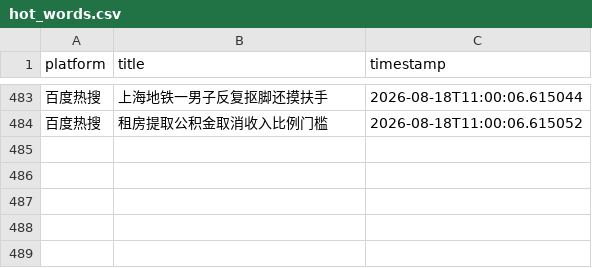
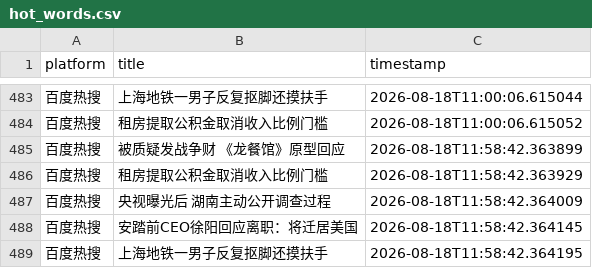
Before and after one commit to Bella030611/waitan-monitor, a CSV file: hot_words.csv, drawn as a sheet; only a part is shown, gaps mark what is left out; the diff names each change by its address in the sheet, - before the commit and + after, or states it on an @@ line.

```diff
--- a/hot_words.csv
+++ b/hot_words.csv
+row 485: 百度热搜 | 被质疑发战争财 《龙餐馆》原型回应 | 2026-08-18T11:58:42.363899
+row 486: 百度热搜 | 租房提取公积金取消收入比例门槛 | 2026-08-18T11:58:42.363929
+row 487: 百度热搜 | 央视曝光后 湖南主动公开调查过程 | 2026-08-18T11:58:42.364009
+row 488: 百度热搜 | 安踏前CEO徐阳回应离职：将迁居美国 | 2026-08-18T11:58:42.364145
+row 489: 百度热搜 | 上海地铁一男子反复抠脚还摸扶手 | 2026-08-18T11:58:42.364195
```
